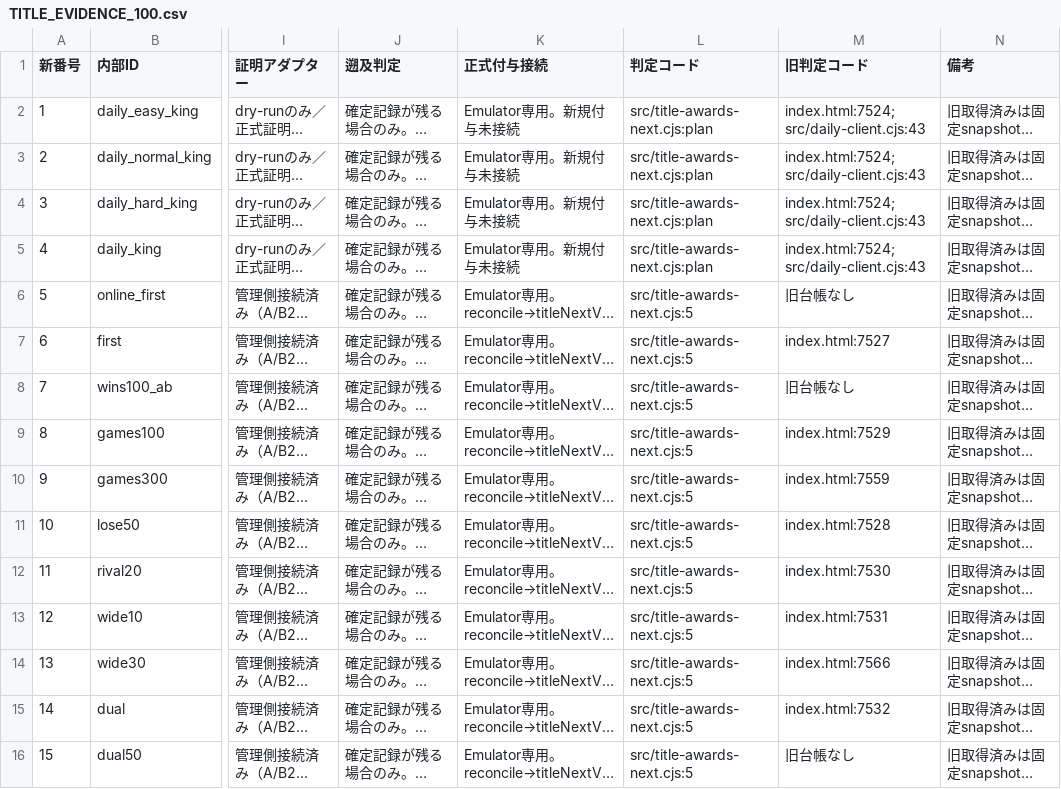
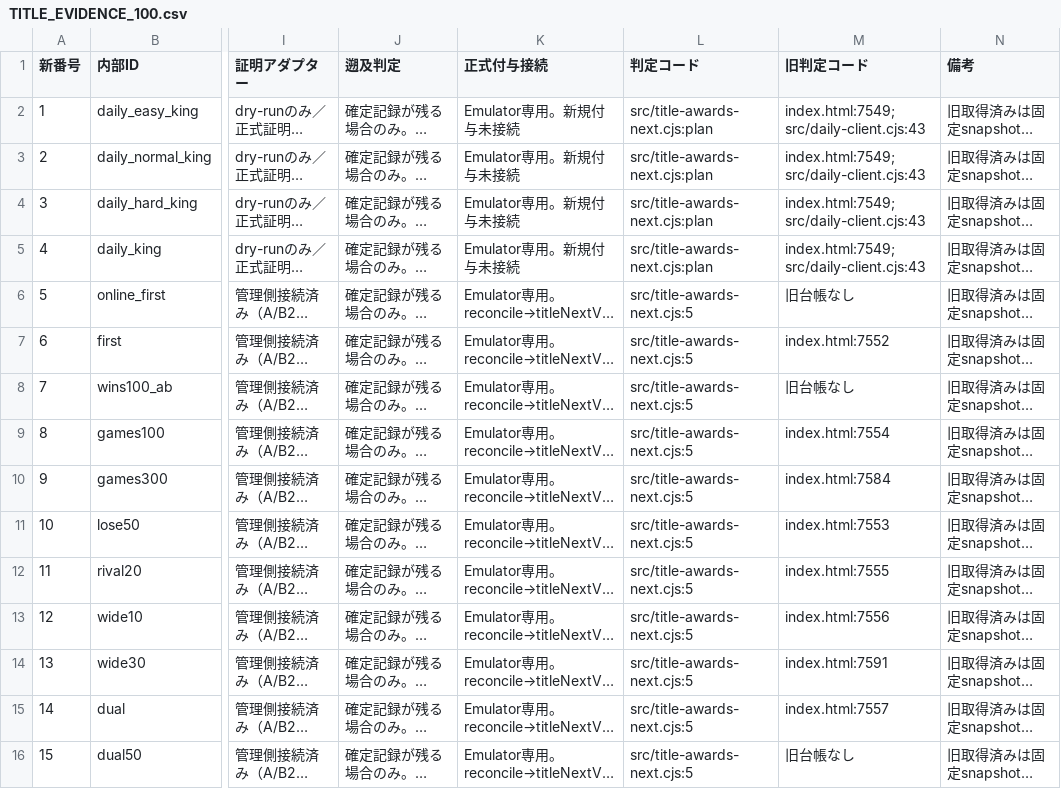
Before and after one commit to asumax1128/factorfactor, a CSV file: docs/next-major/TITLE_EVIDENCE_100.csv, drawn as a sheet; only a part is shown, gaps mark what is left out; long unchanged cells end in …; the diff covers the shown part only; the diff names each change by its address in the sheet, - before the commit and + after, or states it on an @@ line.

```diff
--- a/docs/next-major/TITLE_EVIDENCE_100.csv
+++ b/docs/next-major/TITLE_EVIDENCE_100.csv
-M2:M5 (旧判定コード): index.html:7524; src/daily-client.cjs:43
+M2:M5 (旧判定コード): index.html:7549; src/daily-client.cjs:43
-M7 (旧判定コード): index.html:7527
+M7 (旧判定コード): index.html:7552
-M9 (旧判定コード): index.html:7529
+M9 (旧判定コード): index.html:7554
-M10 (旧判定コード): index.html:7559
+M10 (旧判定コード): index.html:7584
-M11 (旧判定コード): index.html:7528
+M11 (旧判定コード): index.html:7553
-M12 (旧判定コード): index.html:7530
+M12 (旧判定コード): index.html:7555
-M13 (旧判定コード): index.html:7531
+M13 (旧判定コード): index.html:7556
-M14 (旧判定コード): index.html:7566
+M14 (旧判定コード): index.html:7591
-M15 (旧判定コード): index.html:7532
+M15 (旧判定コード): index.html:7557
```
Also changed, not shown: 73 edited cells elsewhere in this file.
